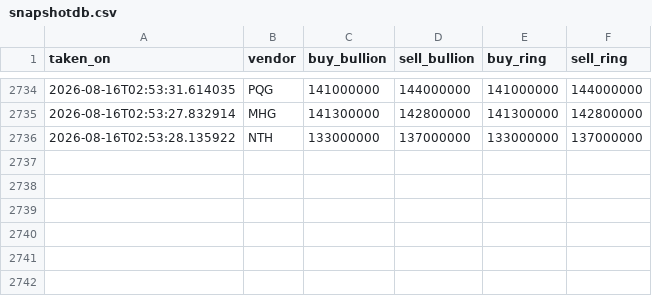
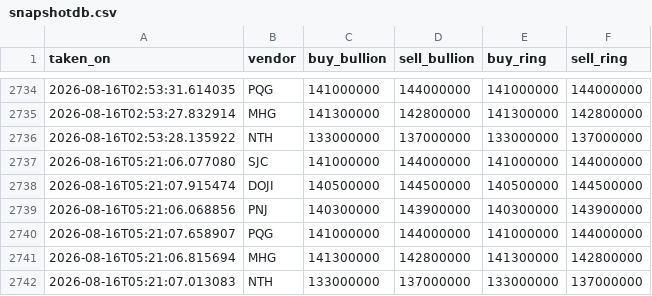
Before and after one commit to SpikeVN/golddb, a CSV file: data/snapshotdb.csv, drawn as a sheet; only a part is shown, gaps mark what is left out; the diff names each change by its address in the sheet, - before the commit and + after, or states it on an @@ line.

```diff
--- a/data/snapshotdb.csv
+++ b/data/snapshotdb.csv
+row 2737: 2026-08-16T05:21:06.077080 | SJC | 141000000 | 144000000 | 141000000 | 144000000
+row 2738: 2026-08-16T05:21:07.915474 | DOJI | 140500000 | 144500000 | 140500000 | 144500000
+row 2739: 2026-08-16T05:21:06.068856 | PNJ | 140300000 | 143900000 | 140300000 | 143900000
+row 2740: 2026-08-16T05:21:07.658907 | PQG | 141000000 | 144000000 | 141000000 | 144000000
+row 2741: 2026-08-16T05:21:06.815694 | MHG | 141300000 | 142800000 | 141300000 | 142800000
+row 2742: 2026-08-16T05:21:07.013083 | NTH | 133000000 | 137000000 | 133000000 | 137000000
```
Also changed, not shown: 1 other file.
